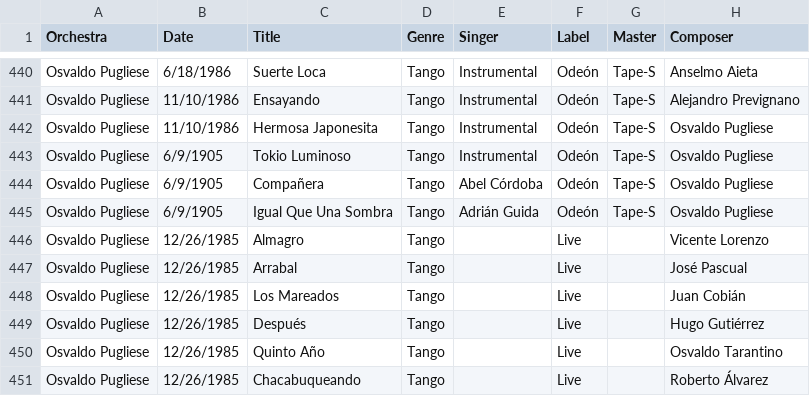
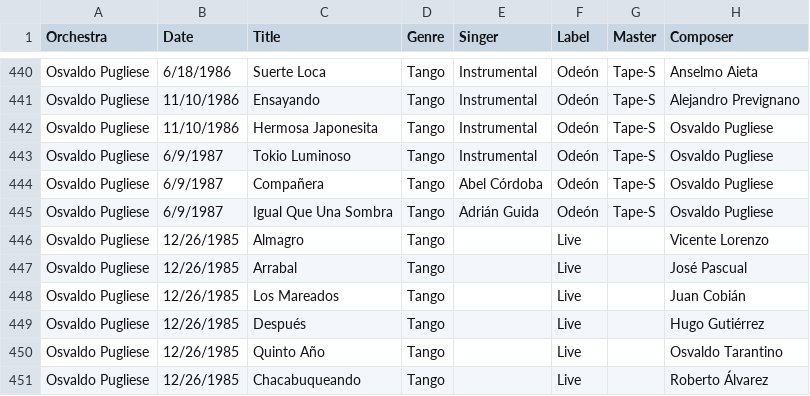
Before and after one commit to sericson0/tigertag, a CSV file: metadata/csv_files/Osvaldo Pugliese.csv, drawn as a sheet; only a part is shown, gaps mark what is left out; the diff names each change by its address in the sheet, - before the commit and + after, or states it on an @@ line.

Commit message:
Update Pugliese Metadata

```diff
--- a/metadata/csv_files/Osvaldo Pugliese.csv
+++ b/metadata/csv_files/Osvaldo Pugliese.csv
-B443:B445 (Date): 6/9/1905
+B443:B445 (Date): 6/9/1987
```
Also changed, not shown: 1 other file.
